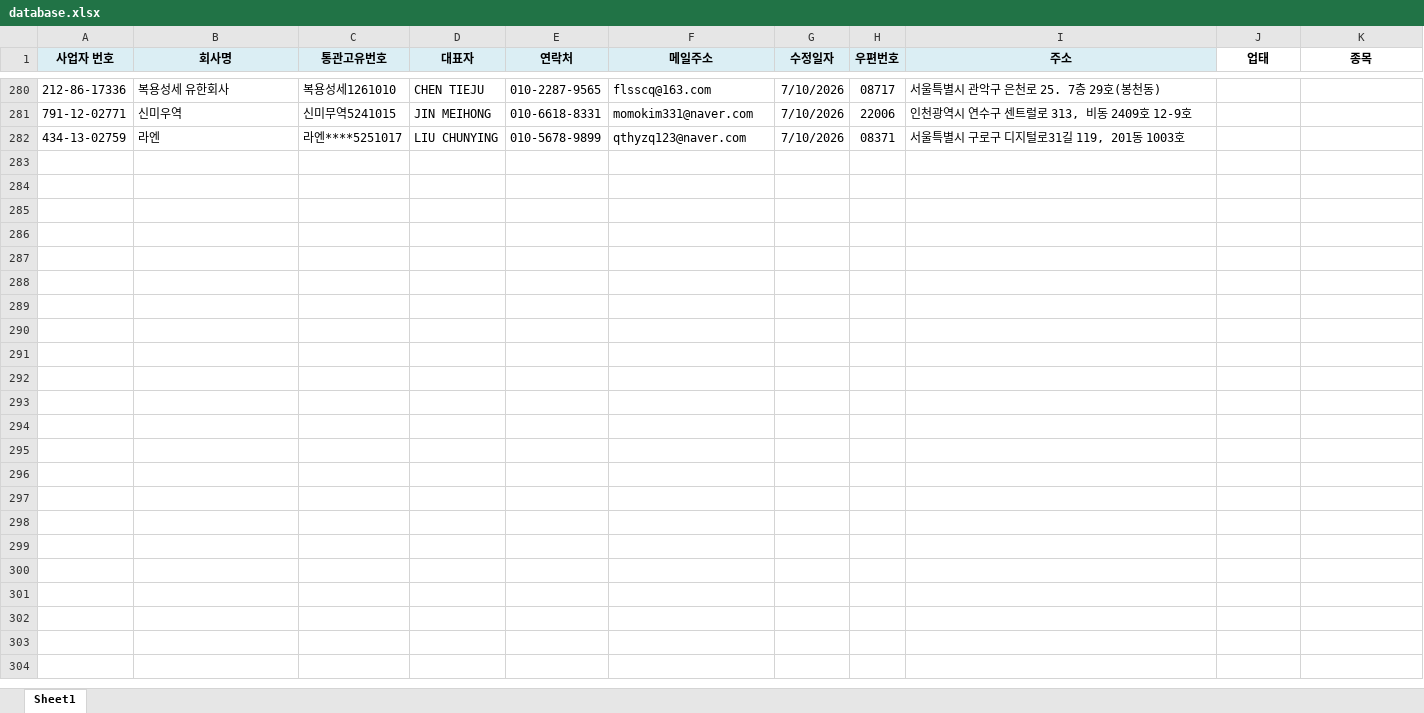
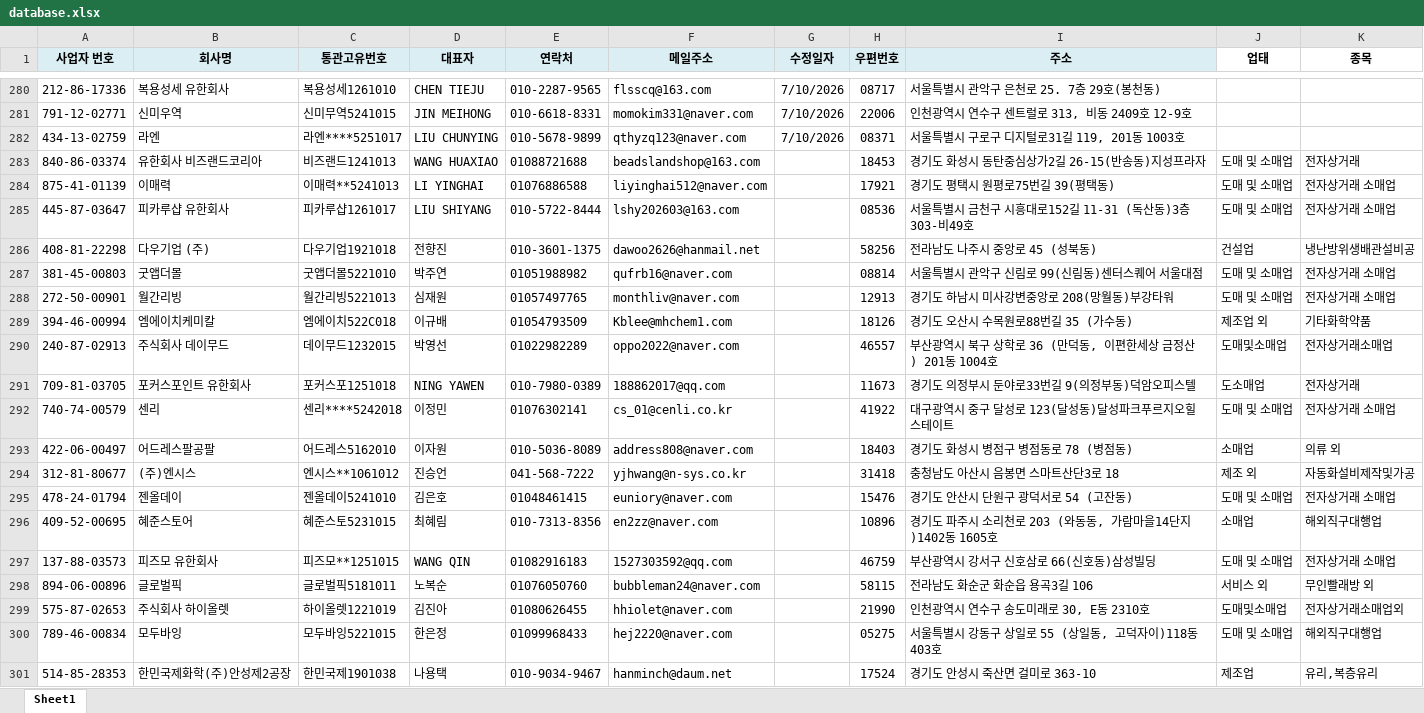
Before and after one commit to a90894048-creator/TONDA-DB, an Excel workbook: database.xlsx, sheet Sheet1, drawn as a sheet; only a part is shown, gaps mark what is left out; values as stored, in another font and other column widths than the file's, no borders; conditional formats not drawn; the diff covers the shown part only; the diff names each change by its address in the sheet, - before the commit and + after, or states it on an @@ line.

Commit message:
DB 업데이트 (2026. 7. 14. 오후 1:41:05)

```diff
--- a/database.xlsx (sheet Sheet1)
+++ b/database.xlsx (sheet Sheet1)
+row 283: 840-86-03374 | 유한회사 비즈랜드코리아 | 비즈랜드1241013 | WANG HUAXIAO | 01088721688 | beadslandshop@163.com |  | 18453 | 경기도 화성시 동탄중심상가2길 26-15(반송동)지성프라자 | 도매 및 소매업 | 전자상거래
+row 284: 875-41-01139 | 이매력 | 이매력**5241013 | LI YINGHAI | 01076886588 | liyinghai512@naver.com |  | 17921 | 경기도 평택시 원평로75번길 39(평택동) | 도매 및 소매업 | 전자상거래 소매업
+row 285: 445-87-03647 | 피카루샵 유한회사 | 피카루샵1261017 | LIU SHIYANG | 010-5722-8444 | lshy202603@163.com |  | 08536 | 서울특별시 금천구 시흥대로152길 11-31 (독산동)3층303-비49호 | 도매 및 소매업 | 전자상거래 소매업
+row 286: 408-81-22298 | 다우기업 (주) | 다우기업1921018 | 전향진 | 010-3601-1375 | dawoo2626@hanmail.net |  | 58256 | 전라남도 나주시 중앙로 45 (성북동) | 건설업 | 냉난방위생배관설비공
+row 287: 381-45-00803 | 굿앱더몰 | 굿앱더몰5221010 | 박주연 | 01051988982 | qufrb16@naver.com |  | 08814 | 서울특별시 관악구 신림로 99(신림동)센터스퀘어 서울대점 | 도매 및 소매업 | 전자상거래 소매업
+row 288: 272-50-00901 | 월간리빙 | 월간리빙5221013 | 심재원 | 01057497765 | monthliv@naver.com |  | 12913 | 경기도 하남시 미사강변중앙로 208(망월동)부강타워 | 도매 및 소매업 | 전자상거래 소매업
+row 289: 394-46-00994 | 엠에이치케미칼 | 엠에이치522C018 | 이규배 | 01054793509 | Kblee@mhchem1.com |  | 18126 | 경기도 오산시 수목원로88번길 35 (가수동) | 제조업 외 | 기타화학약품
+row 290: 240-87-02913 | 주식회사 데이무드 | 데이무드1232015 | 박영선 | 01022982289 | oppo2022@naver.com |  | 46557 | 부산광역시 북구 상학로 36 (만덕동, 이편한세상 금정산) 201동 1004호 | 도매및소매업 | 전자상거래소매업
+row 291: 709-81-03705 | 포커스포인트 유한회사 | 포커스포1251018 | NING YAWEN | 010-7980-0389 | 188862017@qq.com |  | 11673 | 경기도 의정부시 둔야로33번길 9(의정부동)덕암오피스텔 | 도소매업 | 전자상거래
+row 292: 740-74-00579 | 센리 | 센리****5242018 | 이정민 | 01076302141 | cs_01@cenli.co.kr |  | 41922 | 대구광역시 중구 달성로 123(달성동)달성파크푸르지오힐스테이트 | 도매 및 소매업 | 전자상거래 소매업
+row 293: 422-06-00497 | 어드레스팔공팔 | 어드레스5162010 | 이자원 | 010-5036-8089 | address808@naver.com |  | 18403 | 경기도 화성시 병점구 병점동로 78 (병점동) | 소매업 | 의류 외
+row 294: 312-81-80677 | (주)엔시스 | 엔시스**1061012 | 진승언 | 041-568-7222 | yjhwang@n-sys.co.kr |  | 31418 | 충청남도 아산시 음봉면 스마트산단3로 18 | 제조 외 | 자동화설비제작및가공
+row 295: 478-24-01794 | 젠올데이 | 젠올데이5241010 | 김은호 | 01048461415 | euniory@naver.com |  | 15476 | 경기도 안산시 단원구 광덕서로 54 (고잔동) | 도매 및 소매업 | 전자상거래 소매업
+row 296: 409-52-00695 | 혜준스토어 | 혜준스토5231015 | 최혜림 | 010-7313-8356 | en2zz@naver.com |  | 10896 | 경기도 파주시 소리천로 203 (와동동, 가람마을14단지)1402동 1605호 | 소매업 | 해외직구대행업
+row 297: 137-88-03573 | 피즈모 유한회사 | 피즈모**1251015 | WANG QIN | 01082916183 | 1527303592@qq.com |  | 46759 | 부산광역시 강서구 신호삼로 66(신호동)삼성빌딩 | 도매 및 소매업 | 전자상거래 소매업
+row 298: 894-06-00896 | 글로벌픽 | 글로벌픽5181011 | 노복순 | 01076050760 | bubbleman24@naver.com |  | 58115 | 전라남도 화순군 화순읍 용곡3길 106 | 서비스 외 | 무인빨래방 외
+row 299: 575-87-02653 | 주식회사 하이올렛 | 하이올렛1221019 | 김진아 | 01080626455 | hhiolet@naver.com |  | 21990 | 인천광역시 연수구 송도미래로 30, E동 2310호 | 도매및소매업 | 전자상거래소매업외
+row 300: 789-46-00834 | 모두바잉 | 모두바잉5221015 | 한은정 | 01099968433 | hej2220@naver.com |  | 05275 | 서울특별시 강동구 상일로 55 (상일동, 고덕자이)118동 403호 | 도매 및 소매업 | 해외직구대행업
+row 301: 514-85-28353 | 한민국제화학(주)안성제2공장 | 한민국제1901038 | 나용택 | 010-9034-9467 | hanminch@daum.net |  | 17524 | 경기도 안성시 죽산면 걸미로 363-10 | 제조업 | 유리,복층유리
```
Also changed, not shown: 42 added rows elsewhere in this sheet.
